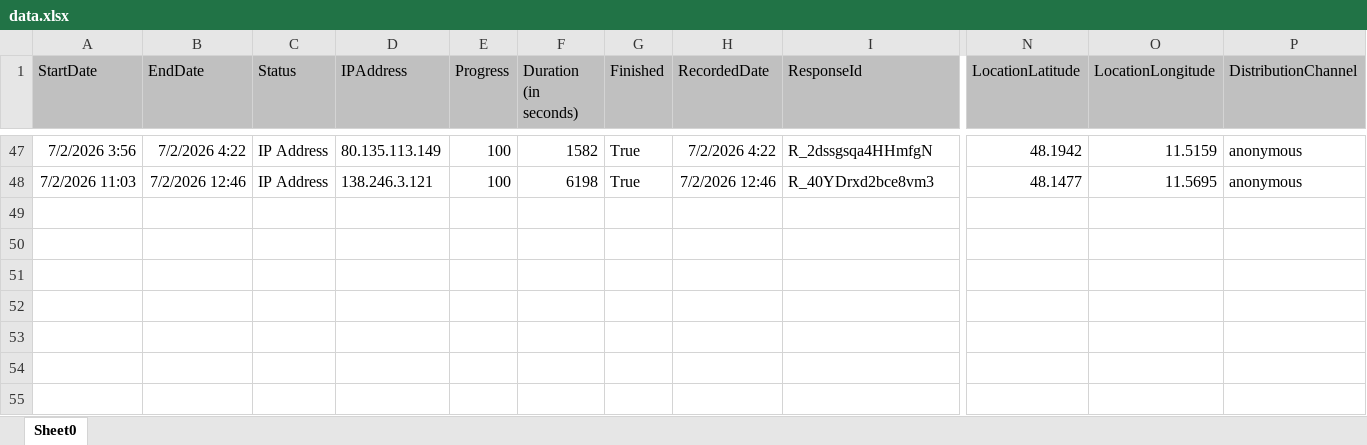
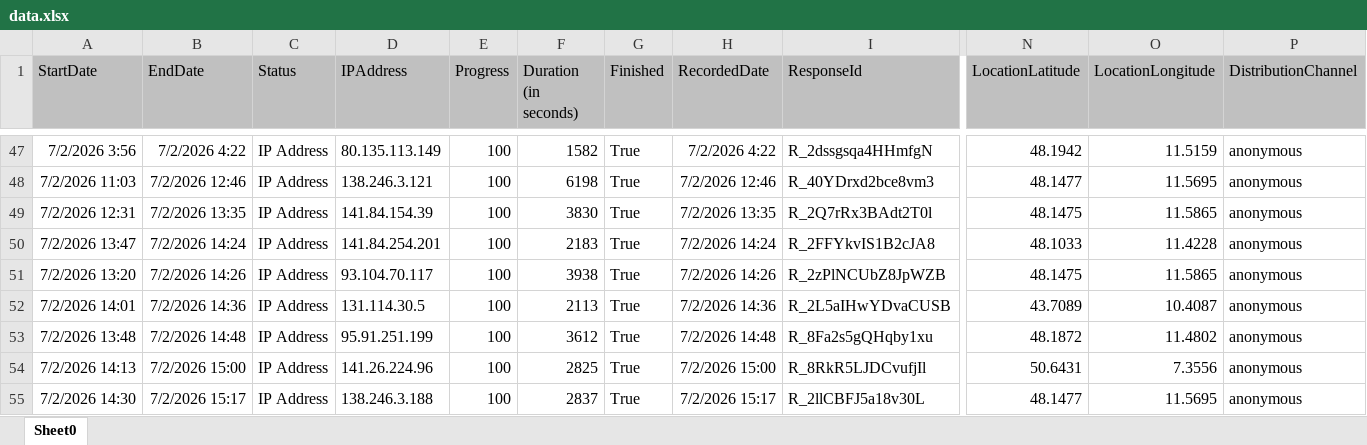
Before and after one commit to simonroedig/SonoAdapt-Survey-Analysis, an Excel workbook: data.xlsx, sheet Sheet0, drawn as a sheet; only a part is shown, gaps mark what is left out; values as stored, in another font and other column widths than the file's, no borders; charts and pictures not drawn; rows hold the shown columns only; the diff names each change by its address in the sheet, - before the commit and + after, or states it on an @@ line.

Commit message:
new data

```diff
--- a/data.xlsx (sheet Sheet0)
+++ b/data.xlsx (sheet Sheet0)
+row 49: 7/2/2026 12:31 | 7/2/2026 13:35 | IP Address | 141.84.154.39 | 100 | 3830 | True | 7/2/2026 13:35 | R_2Q7rRx3BAdt2T0l | 48.1475 | 11.5865 | anonymous
+row 50: 7/2/2026 13:47 | 7/2/2026 14:24 | IP Address | 141.84.254.201 | 100 | 2183 | True | 7/2/2026 14:24 | R_2FFYkvIS1B2cJA8 | 48.1033 | 11.4228 | anonymous
+row 51: 7/2/2026 13:20 | 7/2/2026 14:26 | IP Address | 93.104.70.117 | 100 | 3938 | True | 7/2/2026 14:26 | R_2zPlNCUbZ8JpWZB | 48.1475 | 11.5865 | anonymous
+row 52: 7/2/2026 14:01 | 7/2/2026 14:36 | IP Address | 131.114.30.5 | 100 | 2113 | True | 7/2/2026 14:36 | R_2L5aIHwYDvaCUSB | 43.7089 | 10.4087 | anonymous
+row 53: 7/2/2026 13:48 | 7/2/2026 14:48 | IP Address | 95.91.251.199 | 100 | 3612 | True | 7/2/2026 14:48 | R_8Fa2s5gQHqby1xu | 48.1872 | 11.4802 | anonymous
+row 54: 7/2/2026 14:13 | 7/2/2026 15:00 | IP Address | 141.26.224.96 | 100 | 2825 | True | 7/2/2026 15:00 | R_8RkR5LJDCvufjIl | 50.6431 | 7.3556 | anonymous
+row 55: 7/2/2026 14:30 | 7/2/2026 15:17 | IP Address | 138.246.3.188 | 100 | 2837 | True | 7/2/2026 15:17 | R_2llCBFJ5a18v30L | 48.1477 | 11.5695 | anonymous
```
Also changed, not shown: 1 other file.
